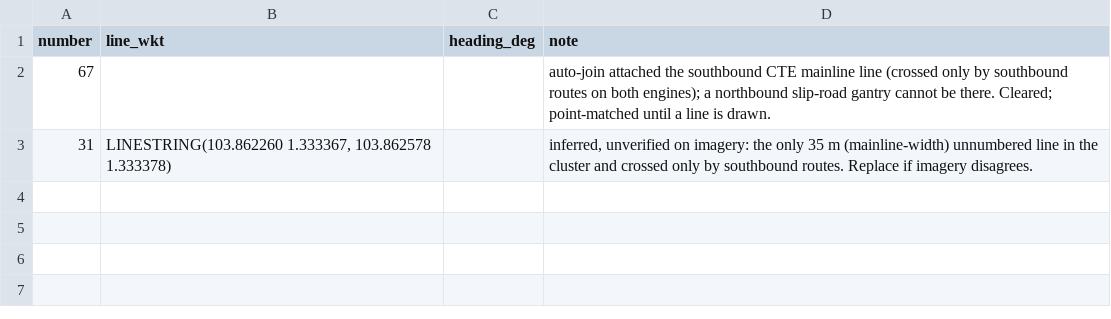
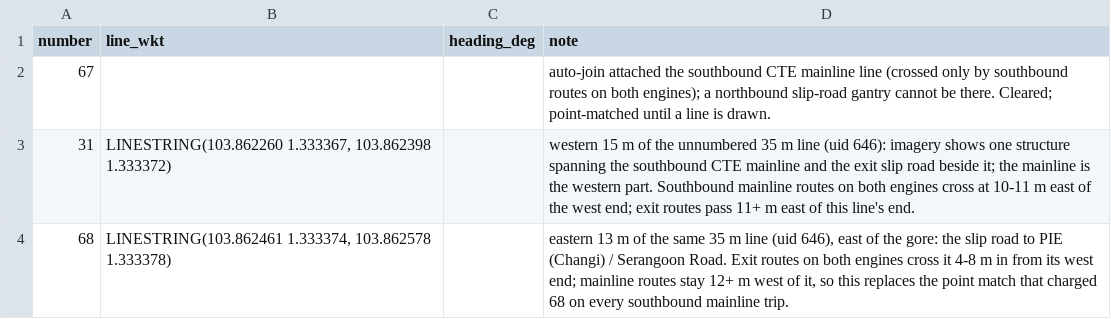
Before and after one commit to lxuanhui/gantry-check, a CSV file: data/static/gantry_overrides.csv, drawn as a sheet.

```diff
--- a/data/static/gantry_overrides.csv
+++ b/data/static/gantry_overrides.csv
@@ -2,2 +2,3 @@ number,line_wkt,heading_deg,note
 67,,,"auto-join attached the southbound CTE mainline line (crossed only by southbound routes on both engines); a northbound slip-road gantry cannot be there. Cleared; point-matched until a line is drawn."
-31,"LINESTRING(103.862260 1.333367, 103.862578 1.333378)",,"inferred, unverified on imagery: the only 35 m (mainline-width) unnumbered line in the cluster and crossed only by southbound routes. Replace if imagery disagrees."
+31,"LINESTRING(103.862260 1.333367, 103.862398 1.333372)",,"western 15 m of the unnumbered 35 m line (uid 646): imagery shows one structure spanning the southbound CTE mainline and the exit slip road beside it; the mainline is the western part. Southbound mainline routes on both engines cross at 10-11 m east of the west end; exit routes pass 11+ m east of this line's end."
+68,"LINESTRING(103.862461 1.333374, 103.862578 1.333378)",,"eastern 13 m of the same 35 m line (uid 646), east of the gore: the slip road to PIE (Changi) / Serangoon Road. Exit routes on both engines cross it 4-8 m in from its west end; mainline routes stay 12+ m west of it, so this replaces the point match that charged 68 on every southbound mainline trip."
```
Also changed, not shown: 3 other files.
